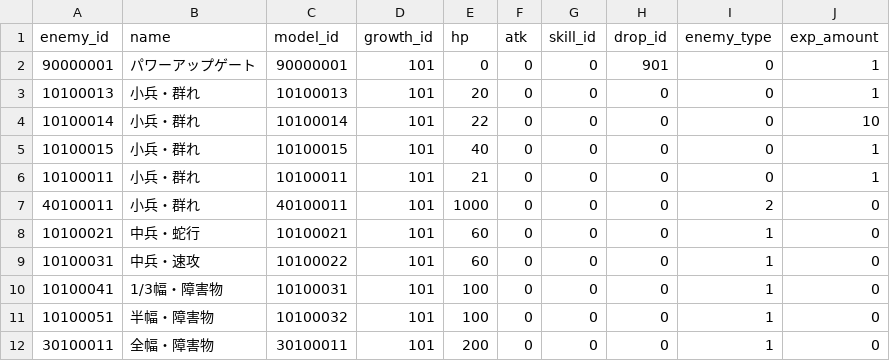
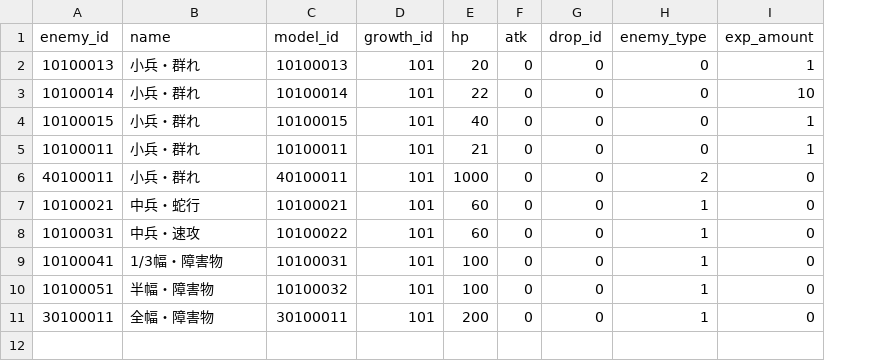
Before and after one commit to technocronos/sengoku_survivor, a CSV file: vee/Assets/StreamingAssets/Csv/enemy_mst.csv, drawn as a sheet; removed rows and columns are numbered as before the commit, all else as after; the diff names each change by its address in the sheet, - before the commit and + after, or states it on an @@ line.

Commit message:
skill_idはdrop_idでした

```diff
--- a/vee/Assets/StreamingAssets/Csv/enemy_mst.csv
+++ b/vee/Assets/StreamingAssets/Csv/enemy_mst.csv
-column G (skill_id), rows 3-12: all 0
-row 2: 90000001 | パワーアップゲート | 90000001 | 101 | 0 | 0 | 0 | 901 | 0 | 1
```
Also changed, not shown: 2 other files.
